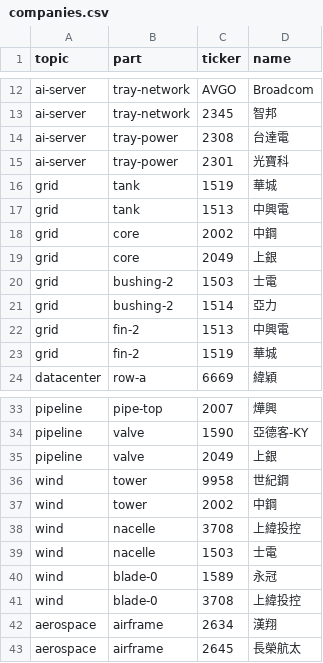
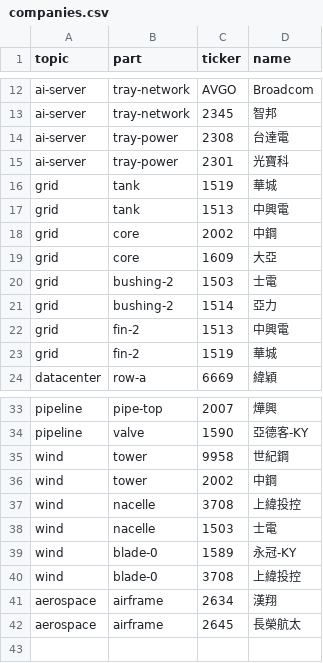
Before and after one commit to Echoslayer/Visuallize-Learing, a CSV file: src/content/companies.csv, drawn as a sheet; only a part is shown, gaps mark what is left out.

```diff
--- a/src/content/companies.csv
+++ b/src/content/companies.csv
@@ -18,3 +18,3 @@ grid,tank,1513,中興電
 grid,core,2002,中鋼
-grid,core,2049,上銀
+grid,core,1609,大亞
 grid,bushing-2,1503,士電
@@ -34,3 +34,2 @@ pipeline,pipe-top,2007,燁興
 pipeline,valve,1590,亞德客-KY
-pipeline,valve,2049,上銀
 wind,tower,9958,世紀鋼
@@ -39,3 +38,3 @@ wind,nacelle,3708,上緯投控
 wind,nacelle,1503,士電
-wind,blade-0,1589,永冠
+wind,blade-0,1589,永冠-KY
 wind,blade-0,3708,上緯投控
```
